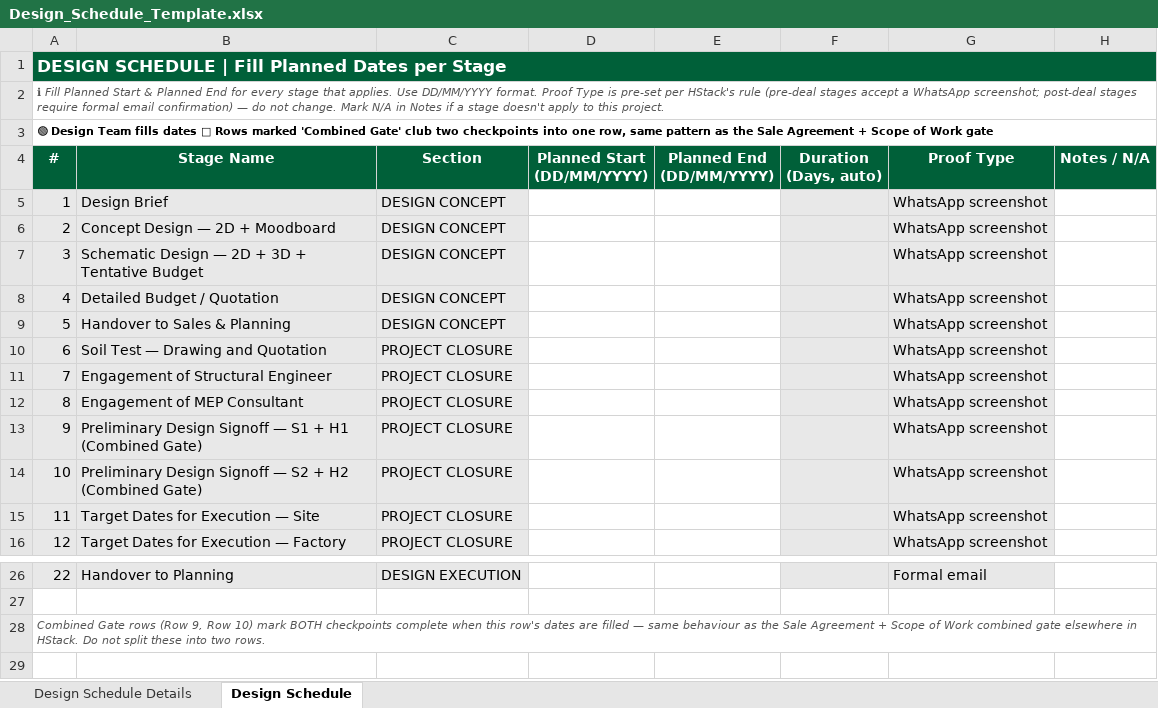
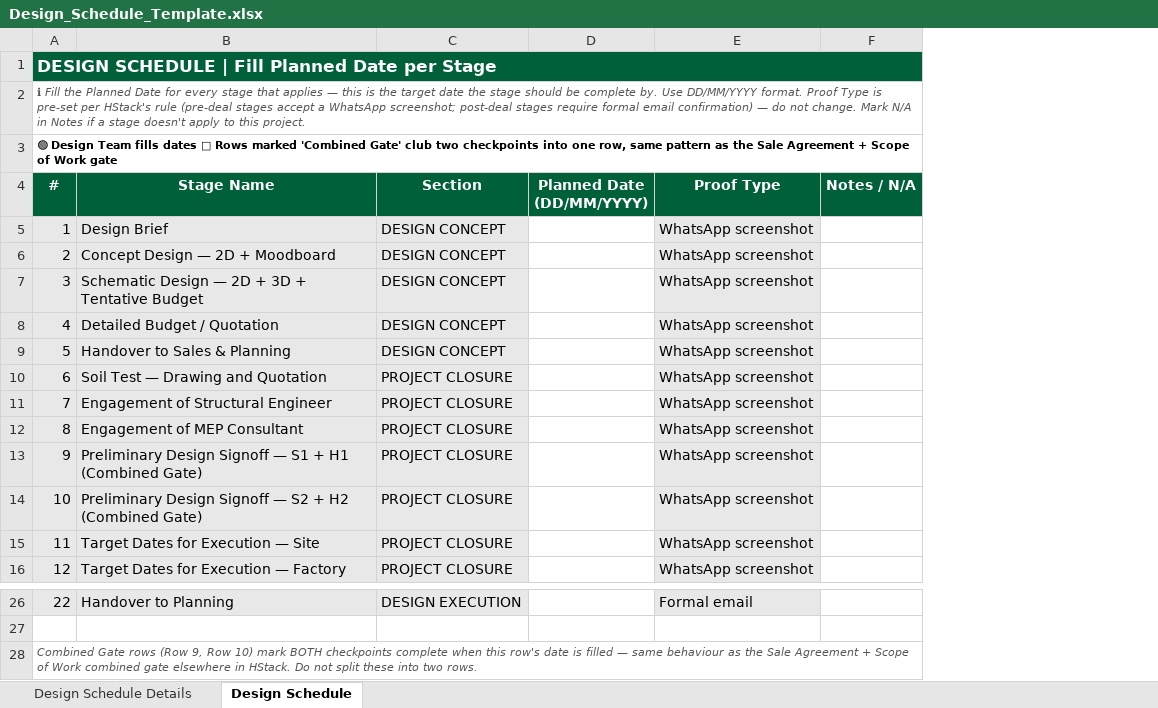
Before and after one commit to chourariag/habitain-core, an Excel workbook: public/templates/Design_Schedule_Template.xlsx, sheet Design Schedule, drawn as a sheet; only a part is shown, gaps mark what is left out; values as stored, in another font and other column widths than the file's, no borders; removed rows and columns are numbered as before the commit, all else as after; the diff names each change by its address in the sheet, - before the commit and + after, or states it on an @@ line.

```diff
--- a/public/templates/Design_Schedule_Template.xlsx (sheet Design Schedule)
+++ b/public/templates/Design_Schedule_Template.xlsx (sheet Design Schedule)
-column D (Planned Start (DD/MM/YYYY)), empty
-column E (Planned End (DD/MM/YYYY)), empty
-column F (Duration (Days, auto)), empty
+column D (Planned Date (DD/MM/YYYY)), empty
-A1 (#): …Fill Planned Dates per Stage
+A1 (#): …Fill Planned Date per Stage
-A2 (#): ℹ Fill Planned Start & Planned End for every stage that applies. Use DD/MM/YYYY…
+A2 (#): ℹ Fill the Planned Date for every stage that applies — this is the target date the stage should be complete by. Use DD/MM/YYYY…
-A28 (#): …this row's dates are filled —…
+A28 (#): …this row's date is filled —…
```
Also changed, not shown: sheet Design Schedule Details.
